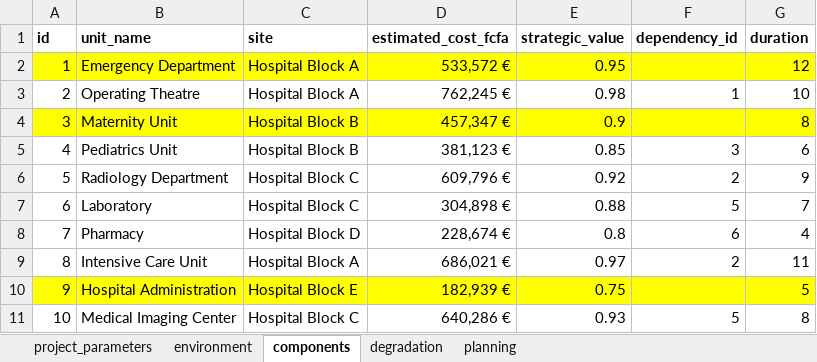
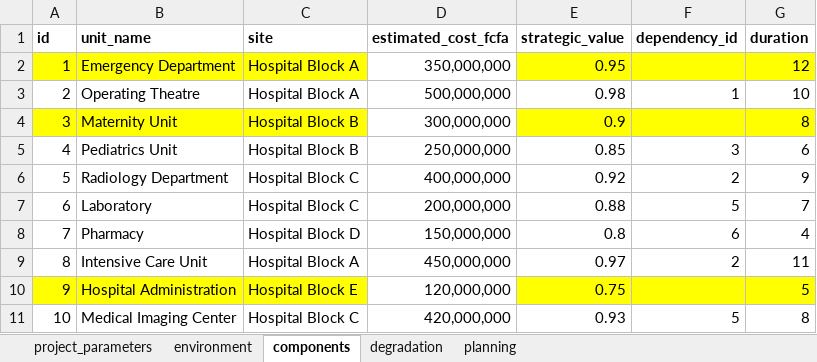
Before and after one commit to Humanbluray/Algorythme-Rephasage-BTP, an Excel workbook: Project.xlsx, sheet components, drawn as a sheet; values as stored, in another font and other column widths than the file's, no borders; the diff names each change by its address in the sheet, - before the commit and + after, or states it on an @@ line.

```diff
--- a/Project.xlsx (sheet components)
+++ b/Project.xlsx (sheet components)
-D2 (estimated_cost_fcfa): 533,572 €
+D2 (estimated_cost_fcfa): 350,000,000
-D2 fill: #FFFF00
+D2 fill: none
-D3 (estimated_cost_fcfa): 762,245 €
+D3 (estimated_cost_fcfa): 500,000,000
-D4 (estimated_cost_fcfa): 457,347 €
+D4 (estimated_cost_fcfa): 300,000,000
-D4 fill: #FFFF00
+D4 fill: none
-D5 (estimated_cost_fcfa): 381,123 €
+D5 (estimated_cost_fcfa): 250,000,000
-D6 (estimated_cost_fcfa): 609,796 €
+D6 (estimated_cost_fcfa): 400,000,000
-D7 (estimated_cost_fcfa): 304,898 €
+D7 (estimated_cost_fcfa): 200,000,000
-D8 (estimated_cost_fcfa): 228,674 €
+D8 (estimated_cost_fcfa): 150,000,000
-D9 (estimated_cost_fcfa): 686,021 €
+D9 (estimated_cost_fcfa): 450,000,000
-D10 (estimated_cost_fcfa): 182,939 €
+D10 (estimated_cost_fcfa): 120,000,000
-D10 fill: #FFFF00
+D10 fill: none
-D11 (estimated_cost_fcfa): 640,286 €
+D11 (estimated_cost_fcfa): 420,000,000
```
Also changed, not shown: sheet project_parameters, 5 other files.
